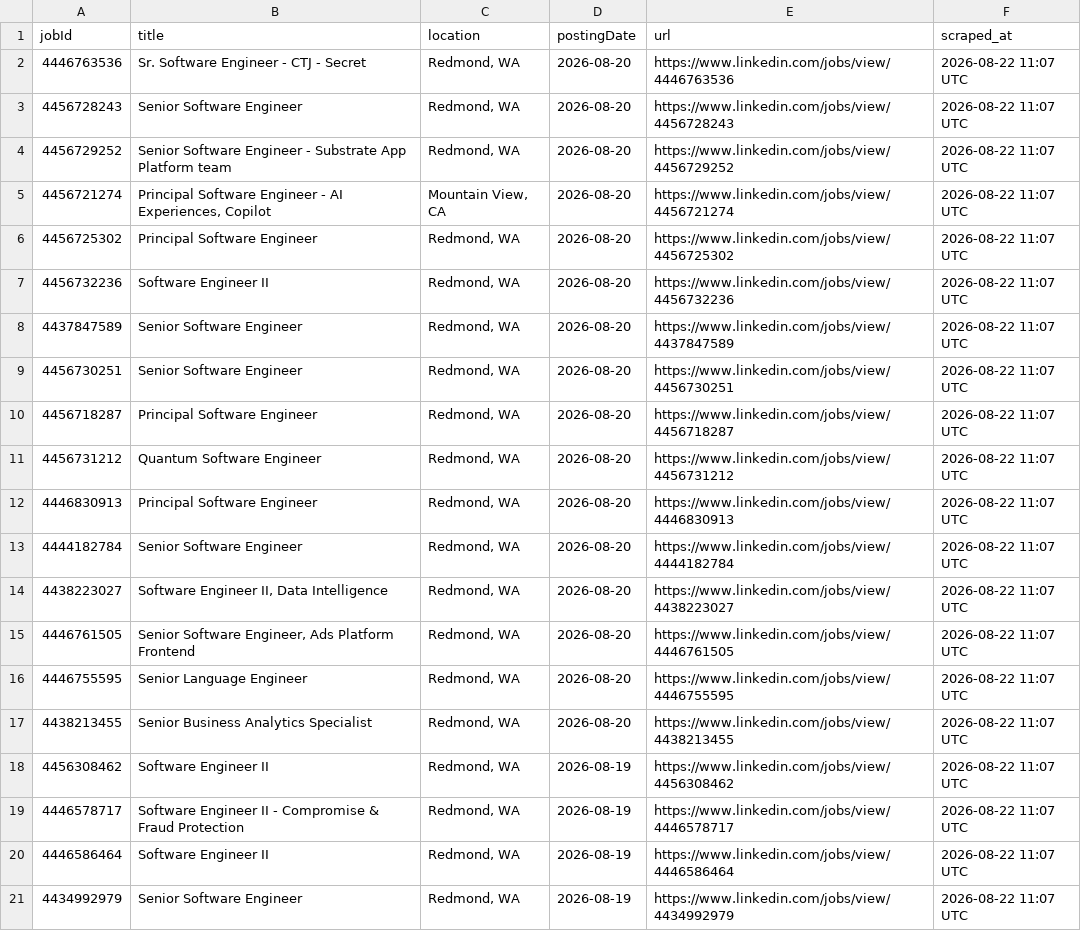
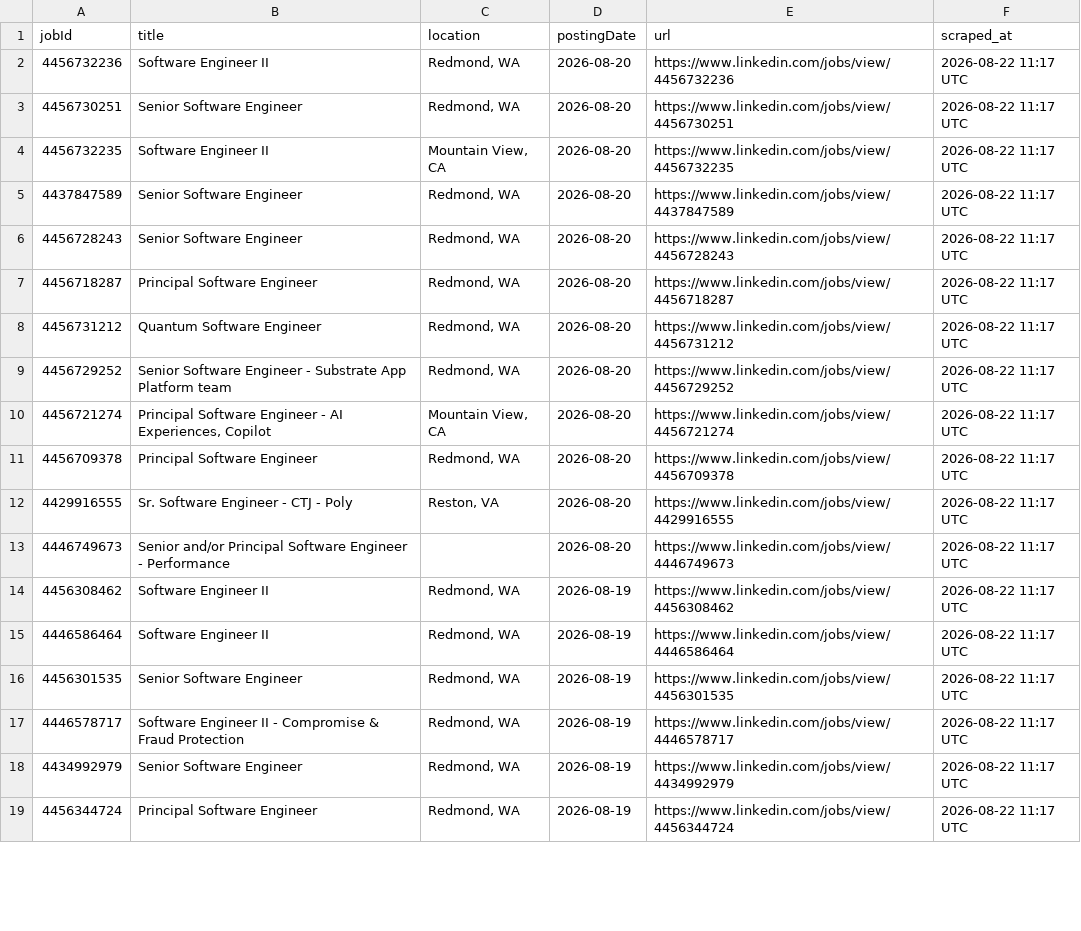
Before and after one commit to ItsPiyusha/career-pilot, a CSV file: microsoft_jobs.csv, drawn as a sheet; only a part is shown; the diff covers the shown part only.

```diff
--- a/microsoft_jobs.csv
+++ b/microsoft_jobs.csv
@@ -1,21 +1,19 @@
 jobId,title,location,postingDate,url,scraped_at
-4446763536,Sr. Software Engineer - CTJ - Secret,"Redmond, WA",2026-08-20,https://www.linkedin.com/jobs/view/4446763536,2026-08-22 11:07 UTC
-4456728243,Senior Software Engineer,"Redmond, WA",2026-08-20,https://www.linkedin.com/jobs/view/4456728243,2026-08-22 11:07 UTC
-4456729252,Senior Software Engineer - Substrate App Platform team,"Redmond, WA",2026-08-20,https://www.linkedin.com/jobs/view/4456729252,2026-08-22 11:07 UTC
-4456721274,"Principal Software Engineer - AI Experiences, Copilot","Mountain View, CA",2026-08-20,https://www.linkedin.com/jobs/view/4456721274,2026-08-22 11:07 UTC
-4456725302,Principal Software Engineer,"Redmond, WA",2026-08-20,https://www.linkedin.com/jobs/view/4456725302,2026-08-22 11:07 UTC
-4456732236,Software Engineer II,"Redmond, WA",2026-08-20,https://www.linkedin.com/jobs/view/4456732236,2026-08-22 11:07 UTC
-4437847589,Senior Software Engineer,"Redmond, WA",2026-08-20,https://www.linkedin.com/jobs/view/4437847589,2026-08-22 11:07 UTC
-4456730251,Senior Software Engineer,"Redmond, WA",2026-08-20,https://www.linkedin.com/jobs/view/4456730251,2026-08-22 11:07 UTC
-4456718287,Principal Software Engineer,"Redmond, WA",2026-08-20,https://www.linkedin.com/jobs/view/4456718287,2026-08-22 11:07 UTC
-4456731212,Quantum Software Engineer,"Redmond, WA",2026-08-20,https://www.linkedin.com/jobs/view/4456731212,2026-08-22 11:07 UTC
-4446830913,Principal Software Engineer,"Redmond, WA",2026-08-20,https://www.linkedin.com/jobs/view/4446830913,2026-08-22 11:07 UTC
-4444182784,Senior Software Engineer,"Redmond, WA",2026-08-20,https://www.linkedin.com/jobs/view/4444182784,2026-08-22 11:07 UTC
-4438223027,"Software Engineer II, Data Intelligence","Redmond, WA",2026-08-20,https://www.linkedin.com/jobs/view/4438223027,2026-08-22 11:07 UTC
-4446761505,"Senior Software Engineer, Ads Platform Frontend","Redmond, WA",2026-08-20,https://www.linkedin.com/jobs/view/4446761505,2026-08-22 11:07 UTC
-4446755595,Senior Language Engineer,"Redmond, WA",2026-08-20,https://www.linkedin.com/jobs/view/4446755595,2026-08-22 11:07 UTC
-4438213455,Senior Business Analytics Specialist,"Redmond, WA",2026-08-20,https://www.linkedin.com/jobs/view/4438213455,2026-08-22 11:07 UTC
-4456308462,Software Engineer II,"Redmond, WA",2026-08-19,https://www.linkedin.com/jobs/view/4456308462,2026-08-22 11:07 UTC
-4446578717,Software Engineer II - Compromise & Fraud Protection,"Redmond, WA",2026-08-19,https://www.linkedin.com/jobs/view/4446578717,2026-08-22 11:07 UTC
-4446586464,Software Engineer II,"Redmond, WA",2026-08-19,https://www.linkedin.com/jobs/view/4446586464,2026-08-22 11:07 UTC
-4434992979,Senior Software Engineer,"Redmond, WA",2026-08-19,https://www.linkedin.com/jobs/view/4434992979,2026-08-22 11:07 UTC
+4456732236,Software Engineer II,"Redmond, WA",2026-08-20,https://www.linkedin.com/jobs/view/4456732236,2026-08-22 11:17 UTC
+4456730251,Senior Software Engineer,"Redmond, WA",2026-08-20,https://www.linkedin.com/jobs/view/4456730251,2026-08-22 11:17 UTC
+4456732235,Software Engineer II,"Mountain View, CA",2026-08-20,https://www.linkedin.com/jobs/view/4456732235,2026-08-22 11:17 UTC
+4437847589,Senior Software Engineer,"Redmond, WA",2026-08-20,https://www.linkedin.com/jobs/view/4437847589,2026-08-22 11:17 UTC
+4456728243,Senior Software Engineer,"Redmond, WA",2026-08-20,https://www.linkedin.com/jobs/view/4456728243,2026-08-22 11:17 UTC
+4456718287,Principal Software Engineer,"Redmond, WA",2026-08-20,https://www.linkedin.com/jobs/view/4456718287,2026-08-22 11:17 UTC
+4456731212,Quantum Software Engineer,"Redmond, WA",2026-08-20,https://www.linkedin.com/jobs/view/4456731212,2026-08-22 11:17 UTC
+4456729252,Senior Software Engineer - Substrate App Platform team,"Redmond, WA",2026-08-20,https://www.linkedin.com/jobs/view/4456729252,2026-08-22 11:17 UTC
+4456721274,"Principal Software Engineer - AI Experiences, Copilot","Mountain View, CA",2026-08-20,https://www.linkedin.com/jobs/view/4456721274,2026-08-22 11:17 UTC
+4456709378,Principal Software Engineer,"Redmond, WA",2026-08-20,https://www.linkedin.com/jobs/view/4456709378,2026-08-22 11:17 UTC
+4429916555,Sr. Software Engineer - CTJ - Poly,"Reston, VA",2026-08-20,https://www.linkedin.com/jobs/view/4429916555,2026-08-22 11:17 UTC
+4446749673,Senior and/or Principal Software Engineer - Performance,,2026-08-20,https://www.linkedin.com/jobs/view/4446749673,2026-08-22 11:17 UTC
+4456308462,Software Engineer II,"Redmond, WA",2026-08-19,https://www.linkedin.com/jobs/view/4456308462,2026-08-22 11:17 UTC
+4446586464,Software Engineer II,"Redmond, WA",2026-08-19,https://www.linkedin.com/jobs/view/4446586464,2026-08-22 11:17 UTC
+4456301535,Senior Software Engineer,"Redmond, WA",2026-08-19,https://www.linkedin.com/jobs/view/4456301535,2026-08-22 11:17 UTC
+4446578717,Software Engineer II - Compromise & Fraud Protection,"Redmond, WA",2026-08-19,https://www.linkedin.com/jobs/view/4446578717,2026-08-22 11:17 UTC
+4434992979,Senior Software Engineer,"Redmond, WA",2026-08-19,https://www.linkedin.com/jobs/view/4434992979,2026-08-22 11:17 UTC
+4456344724,Principal Software Engineer,"Redmond, WA",2026-08-19,https://www.linkedin.com/jobs/view/4456344724,2026-08-22 11:17 UTC
```
Also changed, not shown: 3 added rows, 4 removed rows and 25 edited cells elsewhere in this file, new_jobs.csv, 1 other file.
